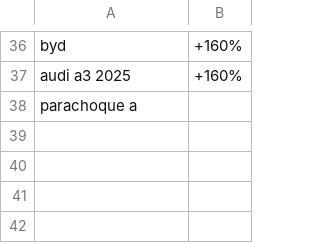
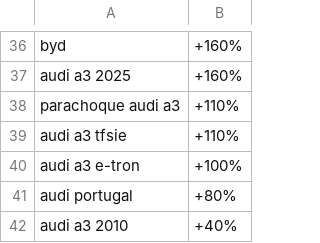
Before and after one commit to saramscruz/matos-car-audit, a CSV file: assets/audi/trends/audi-a3/relatedQueries.csv, drawn as a sheet; only a part is shown, gaps mark what is left out.

Commit message:
data: consolidar estado do projecto (recolha 07/07, Fase 1 stock, correcoes de auditoria)
Nota: o HEAD estava na fase de ~30/06; este commit traz o trabalho posterior por
committar + as correcoes de auditoria. As remocoes de screenshots antigos ficam
deliberadamente de fora, para um commit de limpeza a parte.

Modulo 1 - recolha de 07/07/2026 (substitui a de 29-30/06):
- CSVs de Google Trends atualizados (geoMap/multiTimeline/relatedEntities/
  relatedQueries) nas 5 marcas e 20 queries.
- Ficheiros de marca reconciliados contra os CSVs (demand tier via Modulo 0 e
  findings finais), incluindo bmw.md.

Fase 1 - Radar de Procura e Rotacao Local (novo):
- scripts/stock-radar/ (scraper do sitemap + config + merge + testes offline).
- Snapshot real de 12/07/2026 (data/stock-snapshots/, 193 viaturas).
- Folha de decisao T0 (output/: md, docx, html) e MatosCar-Pitch.
- prd/radar-procura-rotacao-local.md e data/mapa-confianca-findings.md.

Correcoes de auditoria (verificacao cruzada contra os CSVs e a grelha do M3):
- Sintese M3: lista de anuncios pagos alinhada com a grelha (entra Audi Beja;
  sai VW-Santarem, que a grelha regista sem anuncio). Contagem 7/35 mantida.
- Sintese M1 seccao 7: "concessionario" - pico isolado nas 4 marcas (nao "53
  pontos a zero") e so a BYD sem serie; corrigido "em nenhum distrito do pais".
- Ficheiros de marca (audi/byd/citroen/vw): blocos RESUMO MODULO 1 [RASCUNHO]
  substituidos por resumos reconciliados; removidas afirmacoes do dataset de 30/06.
- PRD changelog v2: "30 pesquisas" -> "35 pesquisas".
- Tracking M3: "1/35 / Em curso" -> "35/35 / Concluido"; tabela de sessoes corrigida.
- Restaurado scripts/stock-radar/tests/test_parse.py (estava truncado); 6 testes passam.
- README stock-radar: contagem de testes (6) e completude T0 (km ~91%, comb ~99%).
- .gitignore: __pycache__/ e *.pyc.

```diff
--- a/assets/audi/trends/audi-a3/relatedQueries.csv
+++ b/assets/audi/trends/audi-a3/relatedQueries.csv
@@ -37,2 +37,6 @@ byd,+160%
 audi a3 2025,+160%
-parachoque a
+parachoque audi a3,+110%
+audi a3 tfsie,+110%
+audi a3 e-tron,+100%
+audi portugal,+80%
+audi a3 2010,+40%
```
Also changed, not shown: assets/audi/trends/audi-a3/geoMap.csv, assets/audi/trends/audi-marca/relatedQueries.csv, 46 other files.
